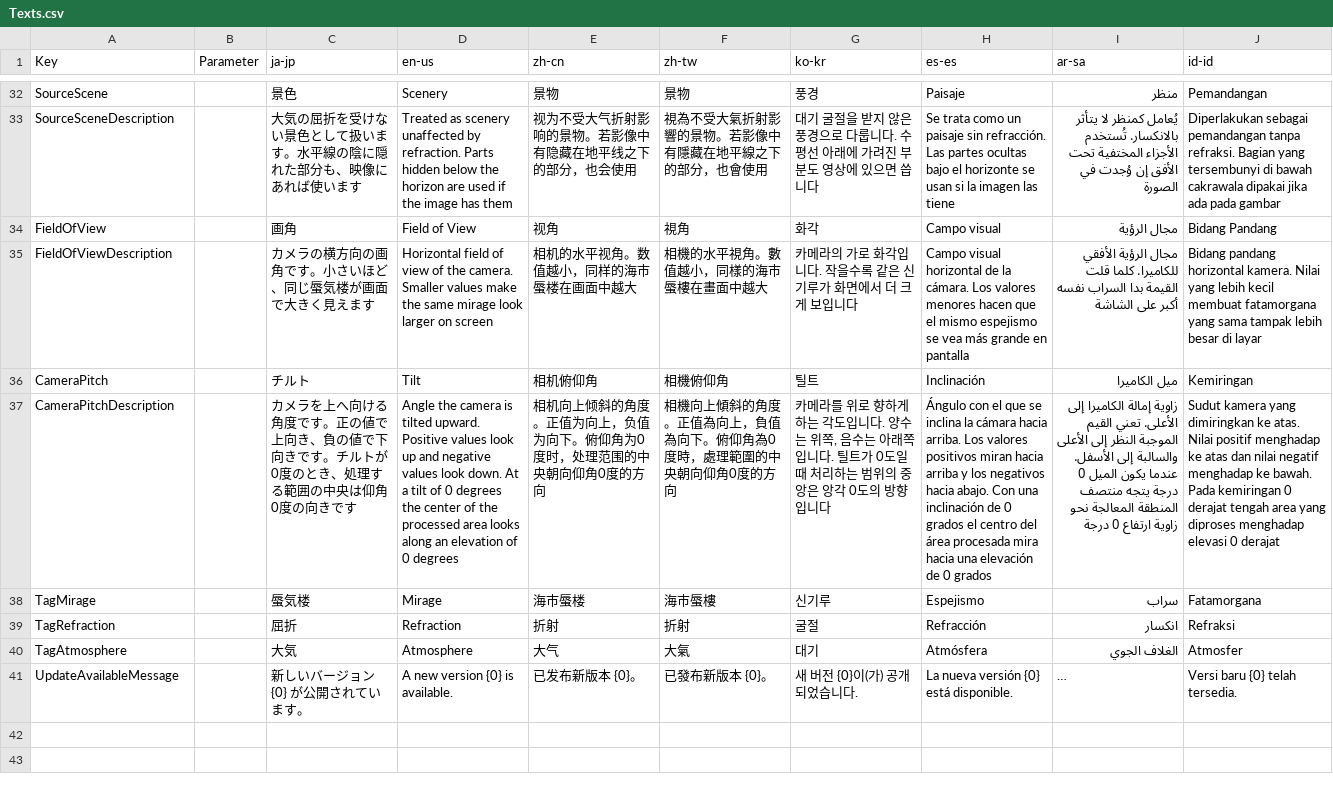
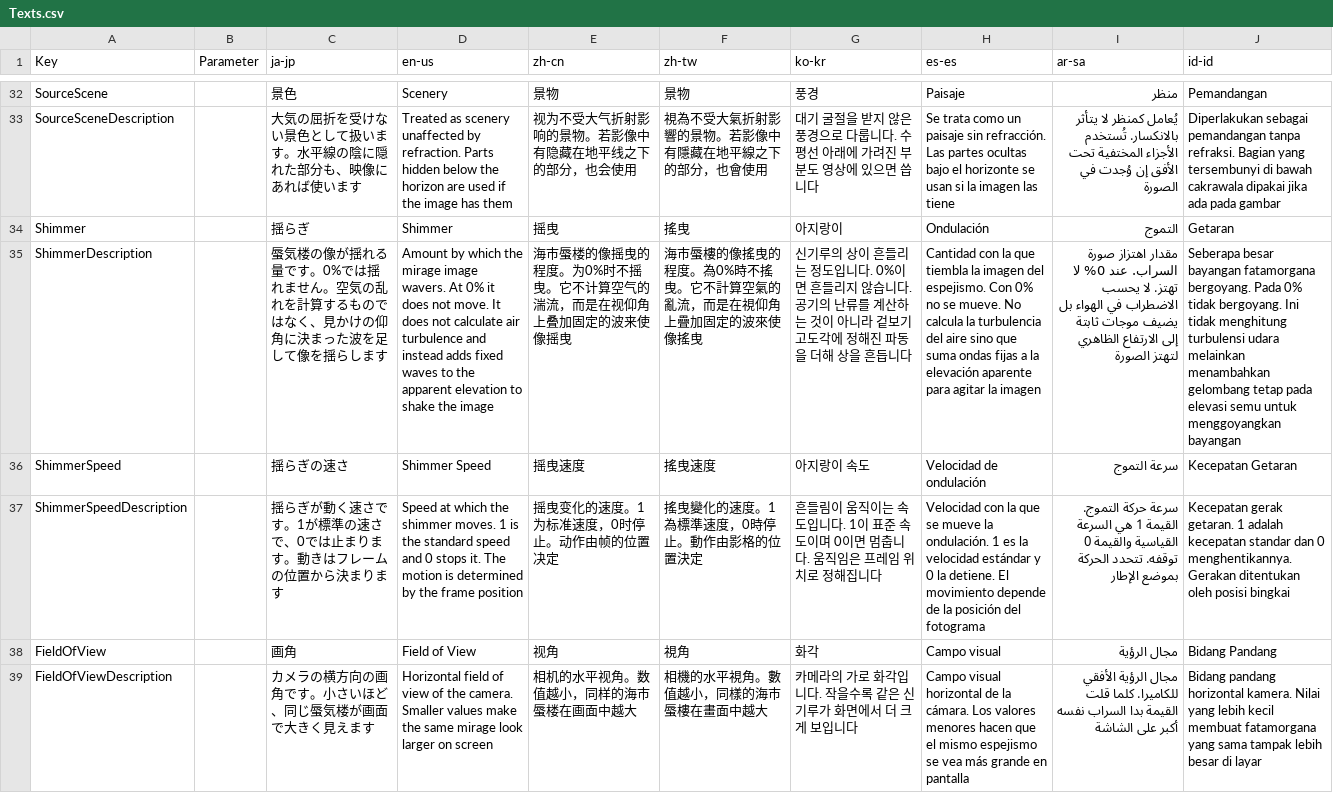
Before and after one commit to routersys/YMM4-Mirage, a CSV file: Mirage/Texts.csv, drawn as a sheet; only a part is shown, gaps mark what is left out; the shorter side is filled out with more unchanged rows; long unchanged cells end in …; the diff names each change by its address in the sheet, - before the commit and + after, or states it on an @@ line.

```diff
--- a/Mirage/Texts.csv
+++ b/Mirage/Texts.csv
+row 34: Shimmer |  | 揺らぎ | Shimmer | 摇曳 | 搖曳 | 아지랑이 | Ondulación | التموج | Getaran
+row 35: ShimmerDescription |  | 蜃気楼の像が揺れる量です。0%では揺れません。空気の乱れを計算するものではなく、見かけの仰角に決まった波を足して像を揺らします | Amount by which the mirage image wavers. At 0% it does not move. It does not calculate air turbulence and instead adds fixed waves to the apparent elevation to shake the image | 海市蜃楼的像摇曳的程度。为0%时不摇曳。它不计算空气的湍流，而是在视仰角上叠加固定的波来使像摇曳 | 海市蜃樓的像搖曳的程度。為0%時不搖曳。它不計算空氣的亂流，而是在視仰角上疊加固定的波來使像搖曳 | 신기루의 상이 흔들리는 정도입니다. 0%이면 흔들리지 않습니다. 공기의 난류를 계산하는 것이 아니라 겉보기 고도각에 정해진 파동을 더해 상을 흔듭니다 | Cantidad con la que tiembla la imagen del espejismo. Con 0% no se mueve. No calcula la turbulencia del aire sino que suma ondas fijas a la elevación aparente para agitar la imagen | مقدار اهتزاز صورة السراب. عند 0% لا تهتز. لا يحسب الاضطراب في الهواء بل يضيف موجات ثابتة إلى الارتفاع الظاهري لتهتز الصورة | Seberapa besar bayangan fatamorgana bergoyang. Pada 0% tidak bergoyang. Ini tidak menghitung turbulensi udara melainkan menambahkan gelombang tetap pada elevasi semu untuk menggoyangkan bayangan
+row 36: ShimmerSpeed |  | 揺らぎの速さ | Shimmer Speed | 摇曳速度 | 搖曳速度 | 아지랑이 속도 | Velocidad de ondulación | سرعة التموج | Kecepatan Getaran
+row 37: ShimmerSpeedDescription |  | 揺らぎが動く速さです。1が標準の速さで、0では止まります。動きはフレームの位置から決まります | Speed at which the shimmer moves. 1 is the standard speed and 0 stops it. The motion is determined by the frame position | 摇曳变化的速度。1为标准速度，0时停止。动作由帧的位置决定 | 搖曳變化的速度。1為標準速度，0時停止。動作由影格的位置決定 | 흔들림이 움직이는 속도입니다. 1이 표준 속도이며 0이면 멈춥니다. 움직임은 프레임 위치로 정해집니다 | Velocidad con la que se mueve la ondulación. 1 es la velocidad estándar y 0 la detiene. El movimiento depende de la posición del fotograma | سرعة حركة التموج. القيمة 1 هي السرعة القياسية والقيمة 0 توقفه. تتحدد الحركة بموضع الإطار | Kecepatan gerak getaran. 1 adalah kecepatan standar dan 0 menghentikannya. Gerakan ditentukan oleh posisi bingkai
```
Also changed, not shown: 6 other files.
